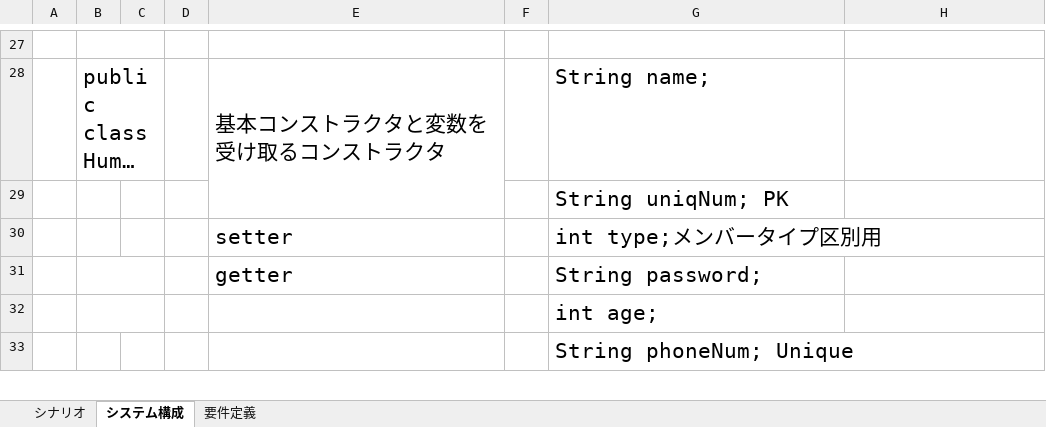
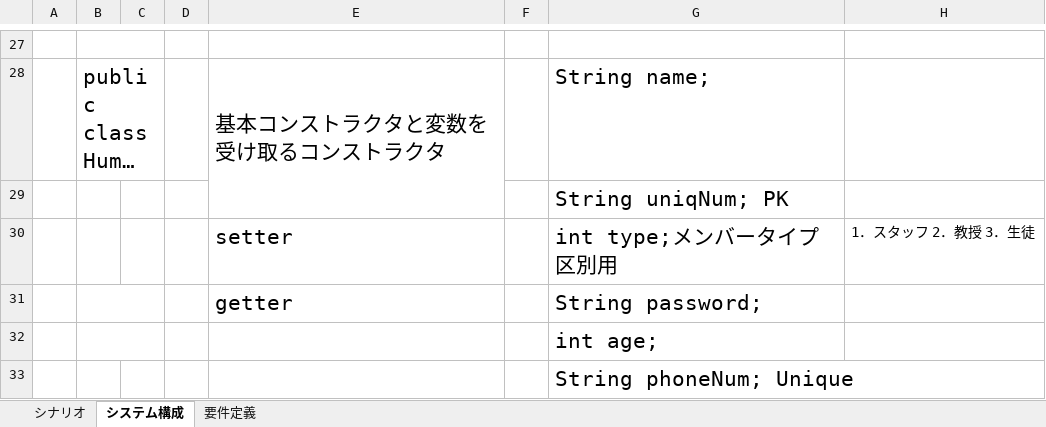
Before and after one commit to KwonP/Academy, an Excel workbook: Documents/アカデミー管理システム作業指示書＿OJT用.xlsx, sheet システム構成, drawn as a sheet; only a part is shown, gaps mark what is left out; long unchanged cells end in …; values as stored, in another font and other column widths than the file's, no borders; the diff names each change by its address in the sheet, - before the commit and + after, or states it on an @@ line.

```diff
--- a/Documents/アカデミー管理システム作業指示書＿OJT用.xlsx (sheet システム構成)
+++ b/Documents/アカデミー管理システム作業指示書＿OJT用.xlsx (sheet システム構成)
-H30: (empty)
+H30: 1．スタッフ 2．教授 3．生徒
```
Also changed, not shown: sheet 要件定義, 1 other file.
